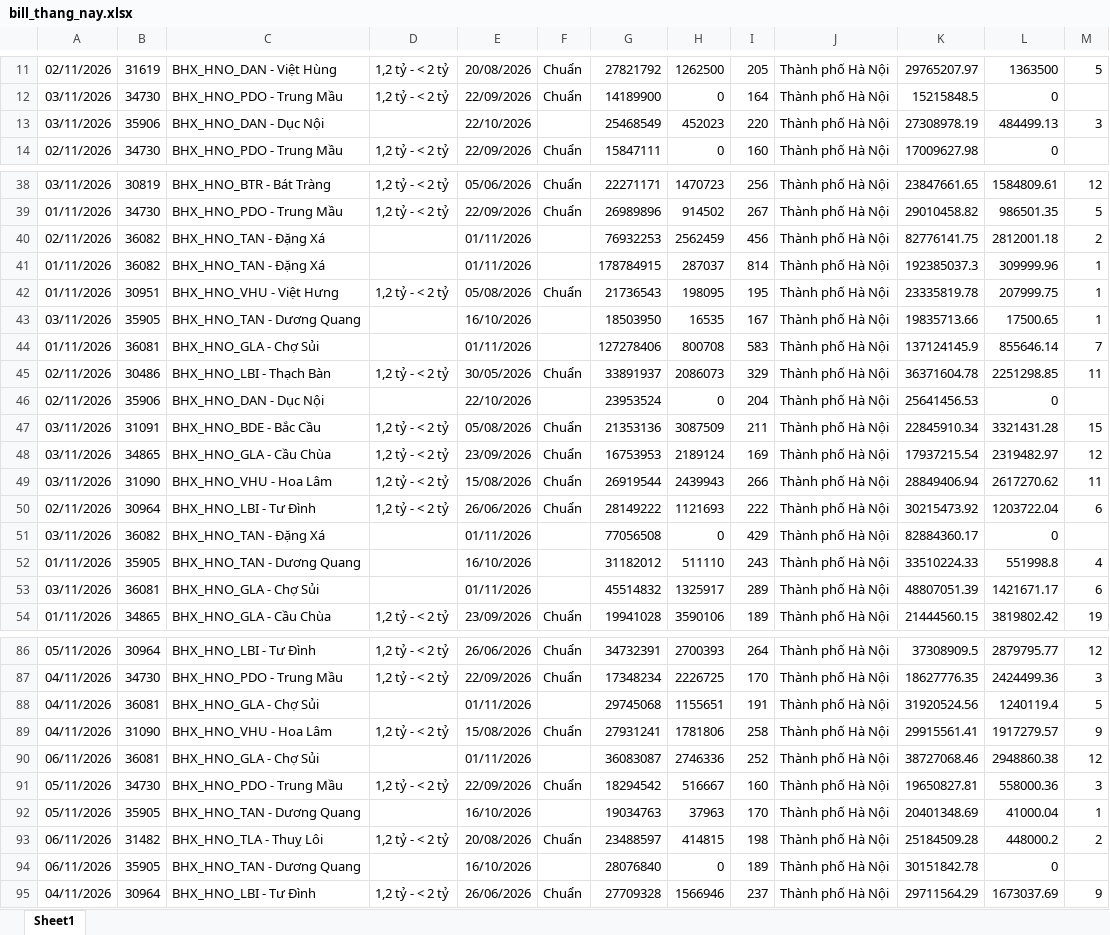
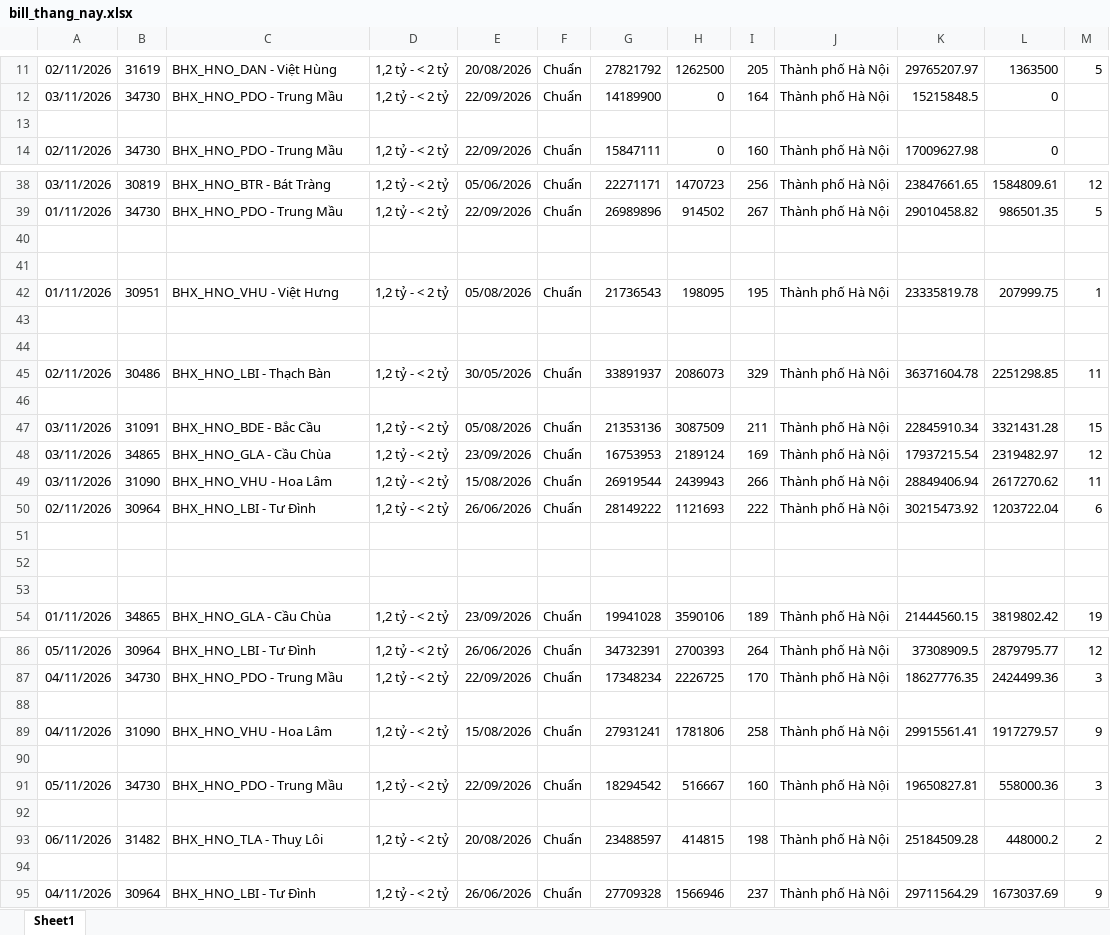
Before and after one commit to phanthiminhphuongctbp-ship-it/bc-vh-kv-thuyvy-98897, an Excel workbook: data/bill_thang_nay.xlsx, sheet Sheet1, drawn as a sheet; only a part is shown, gaps mark what is left out; values as stored, in another font and other column widths than the file's, no borders; the diff covers the shown part only; the diff names each change by its address in the sheet, - before the commit and + after, or states it on an @@ line.

```diff
--- a/data/bill_thang_nay.xlsx (sheet Sheet1)
+++ b/data/bill_thang_nay.xlsx (sheet Sheet1)
-row 13: 03/11/2026 | 35906 | BHX_HNO_DAN - Dục Nội |  | 22/10/2026 |  | 25468549 | 452023 | 220 | Thành phố Hà Nội | 27308978.19 | 484499.13 | 3
+row 13: (empty)
-row 40: 02/11/2026 | 36082 | BHX_HNO_TAN - Đặng Xá |  | 01/11/2026 |  | 76932253 | 2562459 | 456 | Thành phố Hà Nội | 82776141.75 | 2812001.18 | 2
+row 40: (empty)
-row 41: 01/11/2026 | 36082 | BHX_HNO_TAN - Đặng Xá |  | 01/11/2026 |  | 178784915 | 287037 | 814 | Thành phố Hà Nội | 192385037.3 | 309999.96 | 1
+row 41: (empty)
-row 43: 03/11/2026 | 35905 | BHX_HNO_TAN - Dương Quang |  | 16/10/2026 |  | 18503950 | 16535 | 167 | Thành phố Hà Nội | 19835713.66 | 17500.65 | 1
+row 43: (empty)
-row 44: 01/11/2026 | 36081 | BHX_HNO_GLA - Chợ Sủi |  | 01/11/2026 |  | 127278406 | 800708 | 583 | Thành phố Hà Nội | 137124145.9 | 855646.14 | 7
+row 44: (empty)
-row 46: 02/11/2026 | 35906 | BHX_HNO_DAN - Dục Nội |  | 22/10/2026 |  | 23953524 | 0 | 204 | Thành phố Hà Nội | 25641456.53 | 0
+row 46: (empty)
-row 51: 03/11/2026 | 36082 | BHX_HNO_TAN - Đặng Xá |  | 01/11/2026 |  | 77056508 | 0 | 429 | Thành phố Hà Nội | 82884360.17 | 0
+row 51: (empty)
-row 52: 01/11/2026 | 35905 | BHX_HNO_TAN - Dương Quang |  | 16/10/2026 |  | 31182012 | 511110 | 243 | Thành phố Hà Nội | 33510224.33 | 551998.8 | 4
+row 52: (empty)
-row 53: 03/11/2026 | 36081 | BHX_HNO_GLA - Chợ Sủi |  | 01/11/2026 |  | 45514832 | 1325917 | 289 | Thành phố Hà Nội | 48807051.39 | 1421671.17 | 6
+row 53: (empty)
-row 88: 04/11/2026 | 36081 | BHX_HNO_GLA - Chợ Sủi |  | 01/11/2026 |  | 29745068 | 1155651 | 191 | Thành phố Hà Nội | 31920524.56 | 1240119.4 | 5
+row 88: (empty)
-row 90: 06/11/2026 | 36081 | BHX_HNO_GLA - Chợ Sủi |  | 01/11/2026 |  | 36083087 | 2746336 | 252 | Thành phố Hà Nội | 38727068.46 | 2948860.38 | 12
+row 90: (empty)
-row 92: 05/11/2026 | 35905 | BHX_HNO_TAN - Dương Quang |  | 16/10/2026 |  | 19034763 | 37963 | 170 | Thành phố Hà Nội | 20401348.69 | 41000.04 | 1
+row 92: (empty)
-row 94: 06/11/2026 | 35905 | BHX_HNO_TAN - Dương Quang |  | 16/10/2026 |  | 28076840 | 0 | 189 | Thành phố Hà Nội | 30151842.78 | 0
+row 94: (empty)
```
Also changed, not shown: 2 removed rows and 372 edited cells elsewhere in this sheet, data/bill_thang_truoc.xlsx, data/doanhthu_thang_nay.xlsx, 2 other files.
